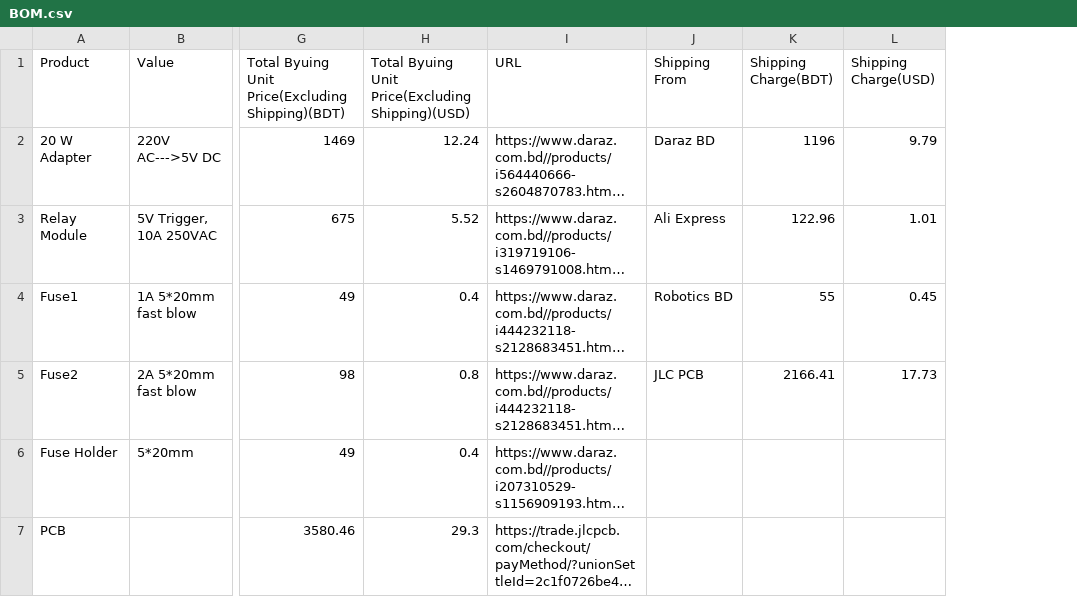
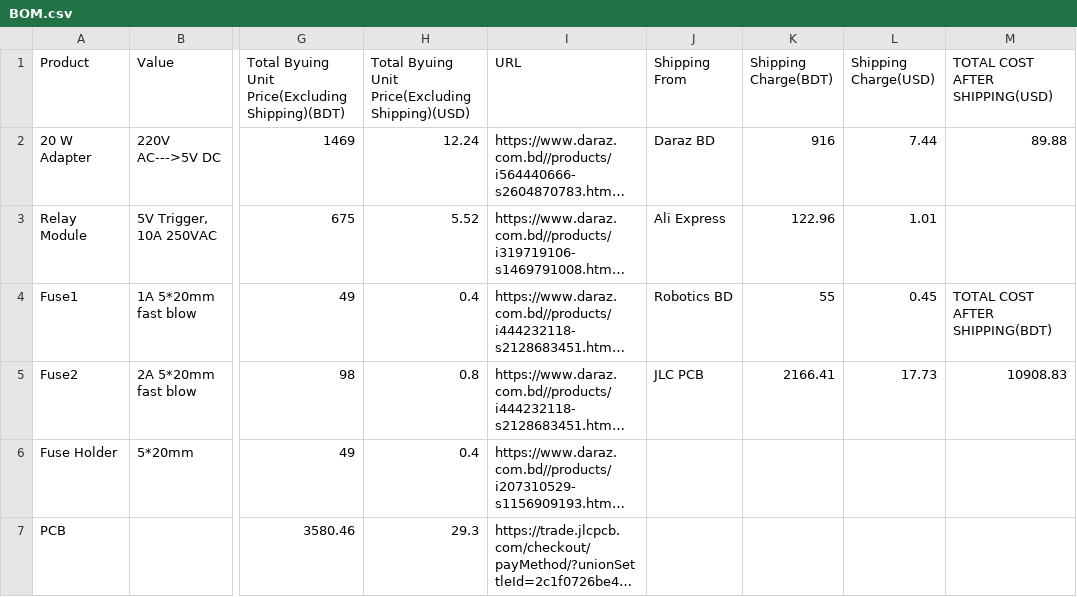
Before and after one commit to Taohidul-Islam/Wi-Fi-Based-Home-Automation, a CSV file: BOM.csv, drawn as a sheet; only a part is shown, gaps mark what is left out; long unchanged cells end in …; the diff covers the shown part only; the diff names each change by its address in the sheet, - before the commit and + after, or states it on an @@ line.

Commit message:
Add files via upload

```diff
--- a/BOM.csv
+++ b/BOM.csv
+column M (TOTAL COST AFTER SHIPPING(USD)), rows 2-5: 89.88 |  | TOTAL COST AFTER SHIPPING(BDT) | 10908.83
-K2 (Shipping Charge(BDT)): 1196
+K2 (Shipping Charge(BDT)): 916
-L2 (Shipping Charge(USD)): 9.79
+L2 (Shipping Charge(USD)): 7.44
```
Also changed, not shown: 1 added row, 2 removed rows and 10 edited cells elsewhere in this file.
